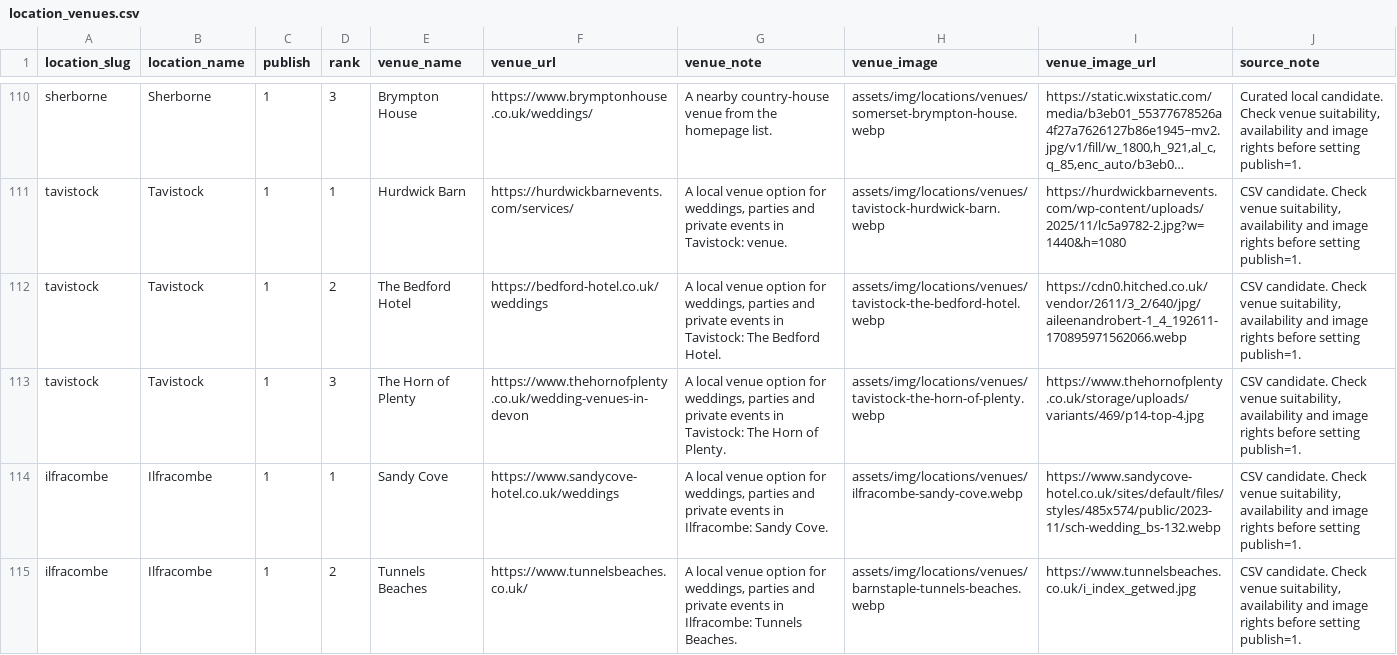
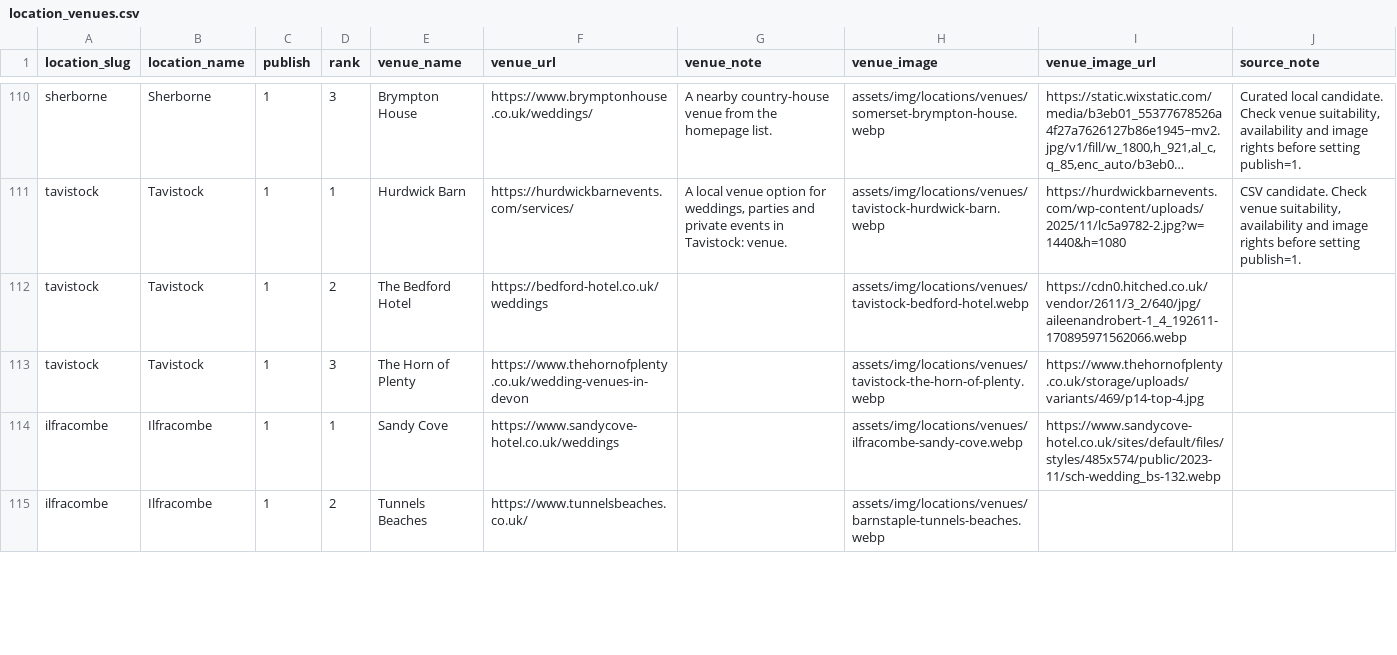
Before and after one commit to joelsolo99/Solo-Studios, a CSV file: assets/data/location_venues.csv, drawn as a sheet; only a part is shown, gaps mark what is left out; long unchanged cells end in …; the diff covers the shown part only; the diff names each change by its address in the sheet, - before the commit and + after, or states it on an @@ line.

Commit message:
update home title and remove locations

```diff
--- a/assets/data/location_venues.csv
+++ b/assets/data/location_venues.csv
-G112 (venue_note): A local venue option for weddings, parties and private events in Tavistock: The Bedford Hotel.
+G112 (venue_note): (empty)
-H112 (venue_image): assets/img/locations/venues/tavistock-the-bedford-hotel.webp
+H112 (venue_image): assets/img/locations/venues/tavistock-bedford-hotel.webp
-J112:J115 (source_note): CSV candidate. Check venue suitability, availability and image rights before setting publish=1.
+J112:J115 (source_note): (empty)
-G113 (venue_note): A local venue option for weddings, parties and private events in Tavistock: The Horn of Plenty.
+G113 (venue_note): (empty)
-G114 (venue_note): A local venue option for weddings, parties and private events in Ilfracombe: Sandy Cove.
+G114 (venue_note): (empty)
-G115 (venue_note): A local venue option for weddings, parties and private events in Ilfracombe: Tunnels Beaches.
+G115 (venue_note): (empty)
-I115 (venue_image_url): https://www.tunnelsbeaches.co.uk/i_index_getwed.jpg
+I115 (venue_image_url): (empty)
```
Also changed, not shown: 24 edited cells elsewhere in this file, 10 other files.
